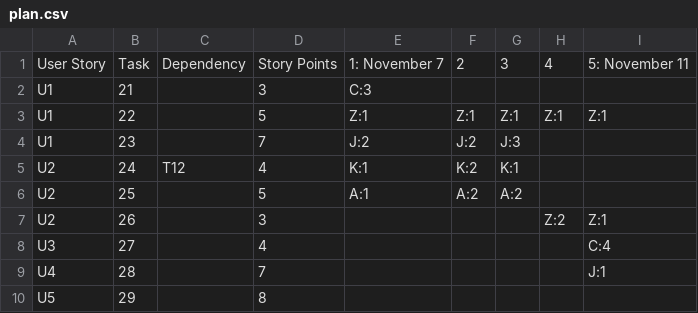
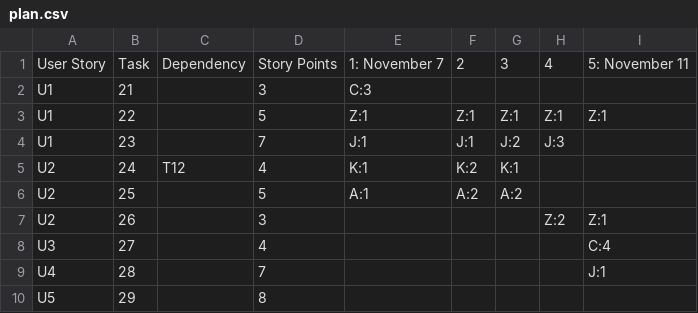
Before and after one commit to privatejfx141/teq-data-platform, a CSV file: sprint-backlog/sprint-4/plan.csv, drawn as a sheet.

```diff
--- a/sprint-backlog/sprint-4/plan.csv
+++ b/sprint-backlog/sprint-4/plan.csv
@@ -3,3 +3,3 @@ U1,21,,3,C:3,,,,
 U1,22,,5,Z:1,Z:1,Z:1,Z:1,Z:1
-U1,23,,7,J:2,J:2,J:3,,
+U1,23,,7,J:1,J:1,J:2,J:3,
 U2,24,T12,4,K:1,K:2,K:1,,
```
Also changed, not shown: sprint-backlog/sprint-4/execution.csv.
